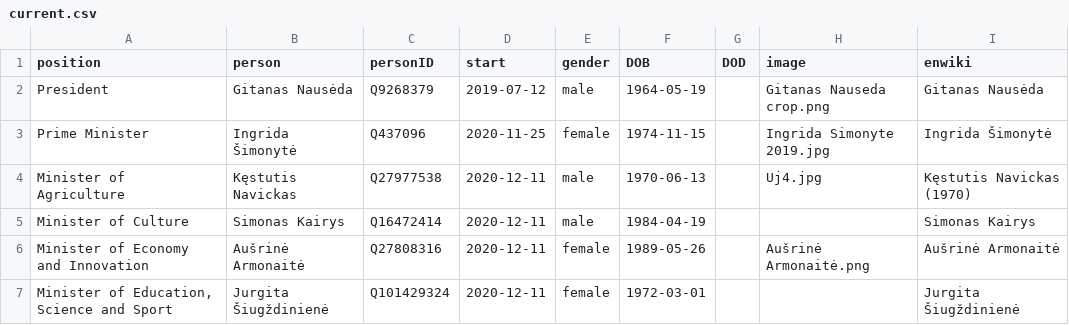
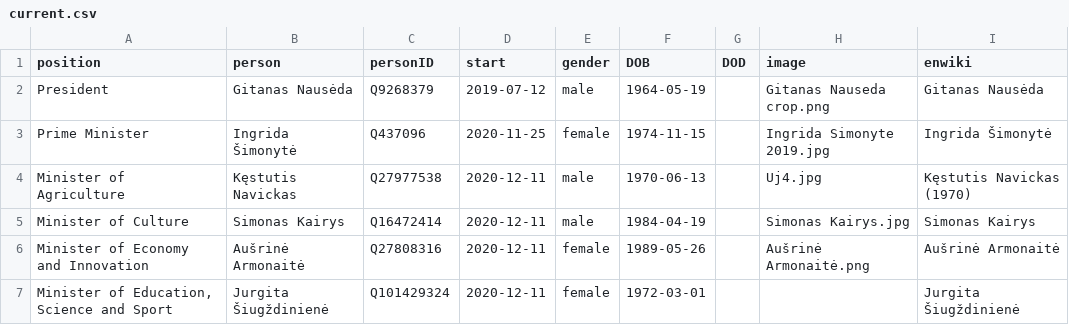
Before and after one commit to every-politician-scrapers/lithuania, a CSV file: html/current.csv, drawn as a sheet; only a part is shown.

```diff
--- a/html/current.csv
+++ b/html/current.csv
@@ -4,3 +4,3 @@ Prime Minister,Ingrida Šimonytė,Q437096,2020-11-25,female,1974-11-15,,Ingrida
 Minister of Agriculture,Kęstutis Navickas,Q27977538,2020-12-11,male,1970-06-13,,Uj4.jpg,Kęstutis Navickas (1970)
-Minister of Culture,Simonas Kairys,Q16472414,2020-12-11,male,1984-04-19,,,Simonas Kairys
+Minister of Culture,Simonas Kairys,Q16472414,2020-12-11,male,1984-04-19,,Simonas Kairys.jpg,Simonas Kairys
 Minister of Economy and Innovation,Aušrinė Armonaitė,Q27808316,2020-12-11,female,1989-05-26,,Aušrinė Armonaitė.png,Aušrinė Armonaitė
```
Also changed, not shown: html/holders21.csv.
